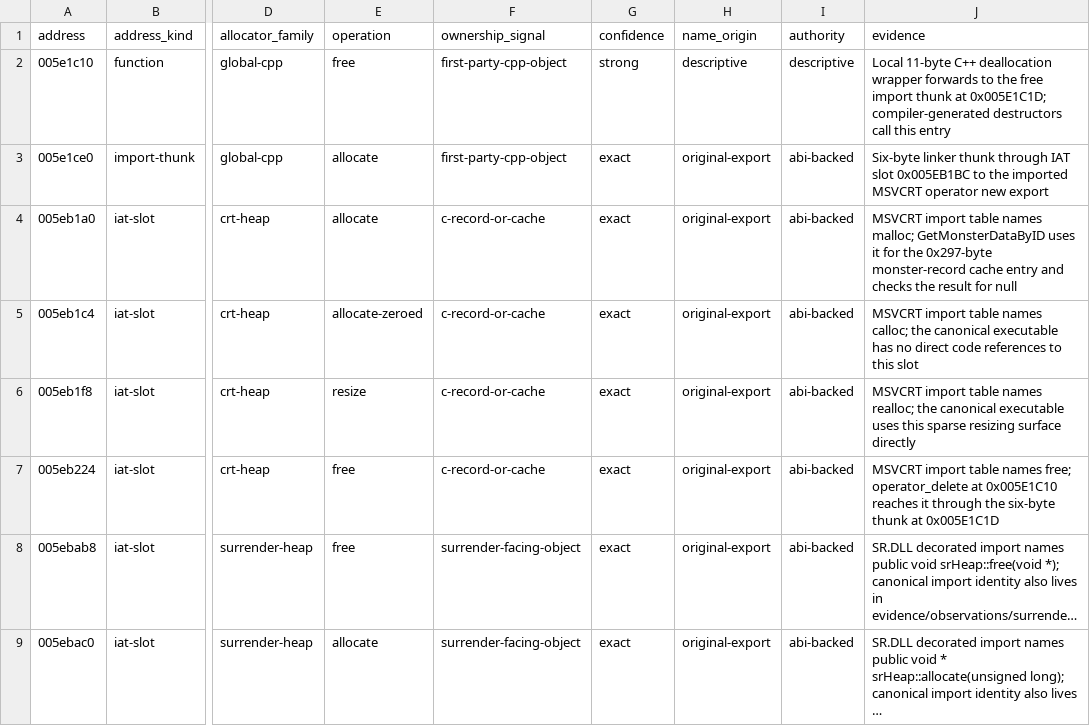
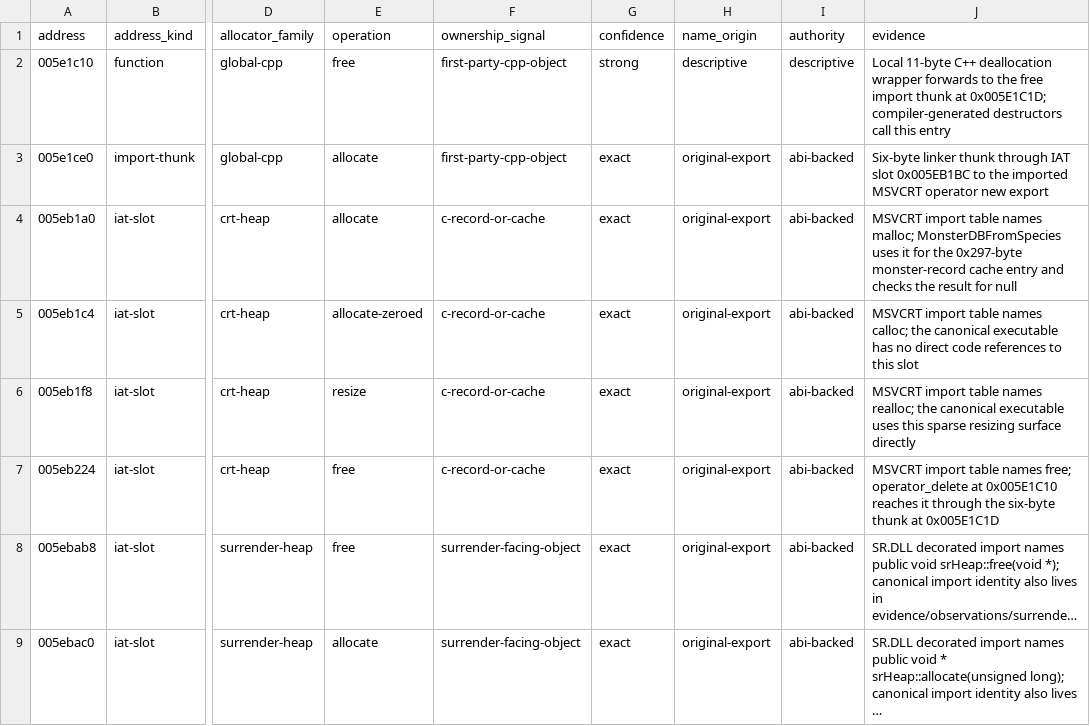
Before and after one commit to agluszak/wizardry-8-decomp, a CSV file: evidence/reviewed/wiz8/allocator-layers.csv, drawn as a sheet; only a part is shown, gaps mark what is left out; long unchanged cells end in …; the diff names each change by its address in the sheet, - before the commit and + after, or states it on an @@ line.

```diff
--- a/evidence/reviewed/wiz8/allocator-layers.csv
+++ b/evidence/reviewed/wiz8/allocator-layers.csv
-J4 (evidence): …names malloc; GetMonsterDataByID uses it…
+J4 (evidence): …names malloc; MonsterDBFromSpecies uses it…
```
Also changed, not shown: config/reccmp/wiz8-gameplay-boundaries.csv, evidence/reviewed/wiz8/fields.csv, 12 other files.
